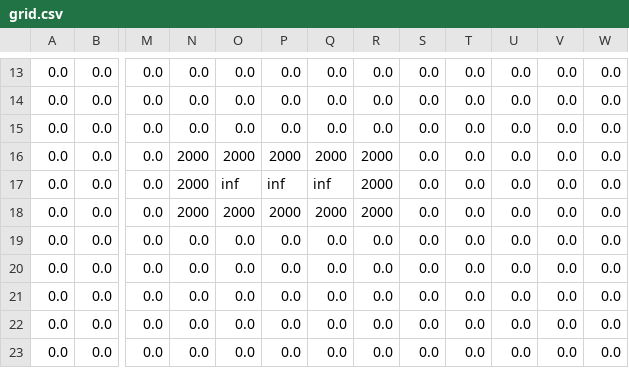
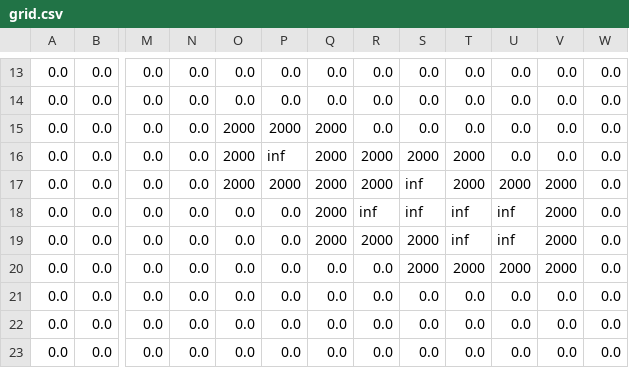
Before and after one commit to Shaquible/Mod-3-Rover, a CSV file: grid.csv, drawn as a sheet; only a part is shown, gaps mark what is left out; the diff names each change by its address in the sheet, - before the commit and + after, or states it on an @@ line.

```diff
--- a/grid.csv
+++ b/grid.csv
-O15: 0.0
+O15: 2000
-P15: 0.0
+P15: 2000
-Q15: 0.0
+Q15: 2000
-N16:N18: 2000
+N16:N18: 0.0
-P16: 2000
+P16: inf
-S16: 0.0
+S16: 2000
-T16:T17: 0.0
+T16:T17: 2000
-O17: inf
+O17: 2000
-P17: inf
+P17: 2000
-Q17: inf
+Q17: 2000
-S17:S18: 0.0
+S17:S18: inf
-U17: 0.0
+U17: 2000
-V17:V20: 0.0
+V17:V20: 2000
-O18: 2000
+O18: 0.0
-P18: 2000
+P18: 0.0
-R18: 2000
+R18: inf
-T18:T19: 0.0
+T18:T19: inf
-U18:U19: 0.0
+U18:U19: inf
-Q19: 0.0
+Q19: 2000
-R19: 0.0
+R19: 2000
-S19:S20: 0.0
+S19:S20: 2000
-T20: 0.0
+T20: 2000
-U20: 0.0
+U20: 2000
```
Also changed, not shown: 1 other file.
